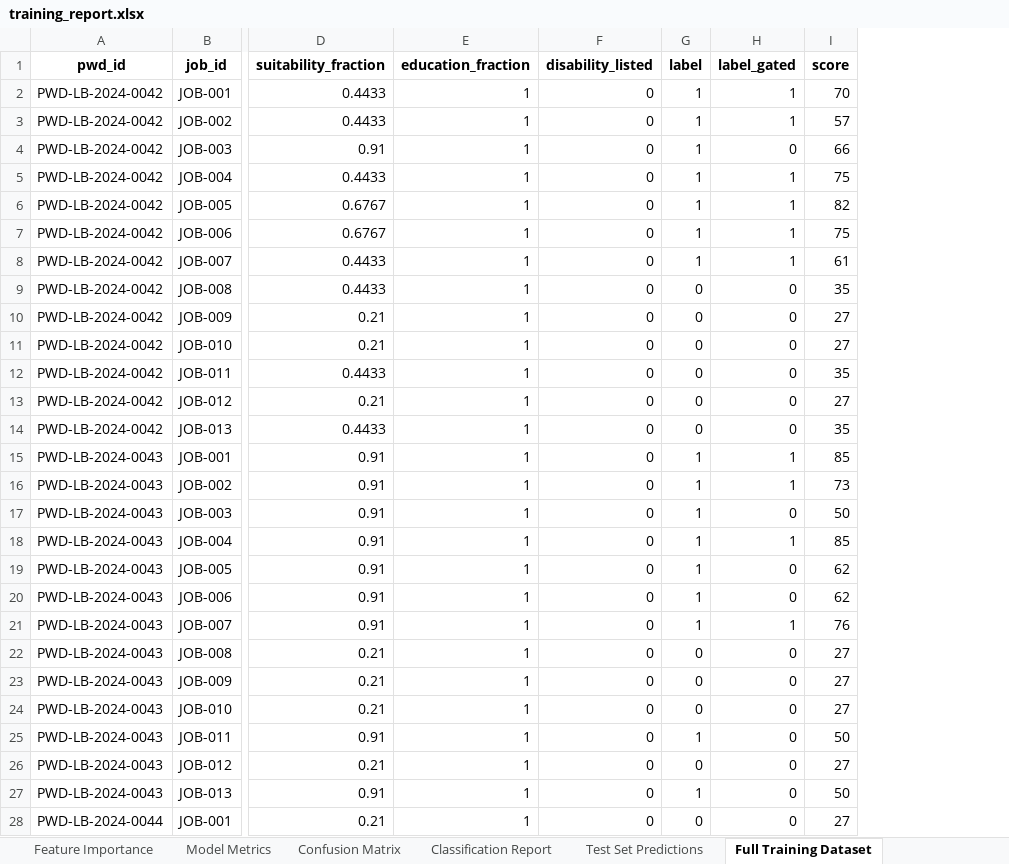
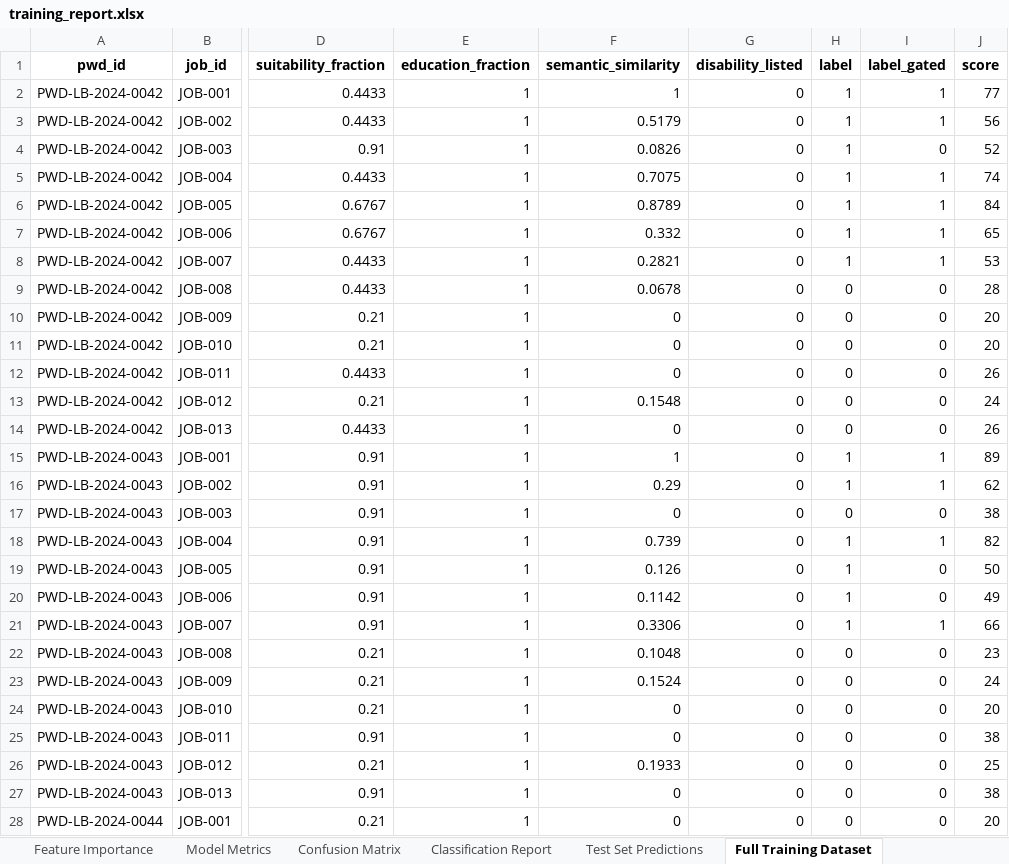
Before and after one commit to jadesupremo0-glitch/EqualAccess-Portal, an Excel workbook: ml/output/training_report.xlsx, sheet Full Training Dataset, drawn as a sheet; only a part is shown, gaps mark what is left out; values as stored, in another font and other column widths than the file's, no borders; addresses are those after the commit; the diff covers the shown part only; the diff names each change by its address in the sheet, - before the commit and + after, or states it on an @@ line.

```diff
--- a/ml/output/training_report.xlsx (sheet Full Training Dataset)
+++ b/ml/output/training_report.xlsx (sheet Full Training Dataset)
+column F (semantic_similarity), rows 2-28: 1 | 0.5179 | 0.0826 | 0.7075 | 0.8789 | 0.332 | 0.2821 | 0.0678 | 0 | 0 | 0 | 0.1548 | 0 | 1 | 0.29 | 0 | 0.739 | 0.126 | 0.1142 | 0.3306 | 0.1048 | 0.1524 | 0 | 0 | 0.1933 | 0 | 0
-J2 (score): 70
+J2 (score): 77
-J3 (score): 57
+J3 (score): 56
-J4 (score): 66
+J4 (score): 52
-J5 (score): 75
+J5 (score): 74
-J6 (score): 82
+J6 (score): 84
-J7 (score): 75
+J7 (score): 65
-J8 (score): 61
+J8 (score): 53
-J9 (score): 35
+J9 (score): 28
-J10:J11 (score): 27
+J10:J11 (score): 20
-J12 (score): 35
+J12 (score): 26
-J13 (score): 27
+J13 (score): 24
-J14 (score): 35
+J14 (score): 26
-J15 (score): 85
+J15 (score): 89
-J16 (score): 73
+J16 (score): 62
-H17 (label): 1
+H17 (label): 0
-J17 (score): 50
+J17 (score): 38
-J18 (score): 85
+J18 (score): 82
-J19 (score): 62
+J19 (score): 50
-J20 (score): 62
+J20 (score): 49
-J21 (score): 76
+J21 (score): 66
-J22 (score): 27
+J22 (score): 23
-J23 (score): 27
+J23 (score): 24
-J24 (score): 27
+J24 (score): 20
-H25 (label): 1
+H25 (label): 0
-J25 (score): 50
+J25 (score): 38
-J26 (score): 27
+J26 (score): 25
-H27 (label): 1
+H27 (label): 0
-J27 (score): 50
+J27 (score): 38
-J28 (score): 27
+J28 (score): 20
```
Also changed, not shown: 71 edited cells elsewhere in this sheet, sheet Test Set Predictions, sheet Classification Report, sheet Confusion Matrix, sheet Feature Importance, sheet Model Metrics, sheet Train-Test Split, thesis-recommendation-dataset.xlsx, 16 other files.
